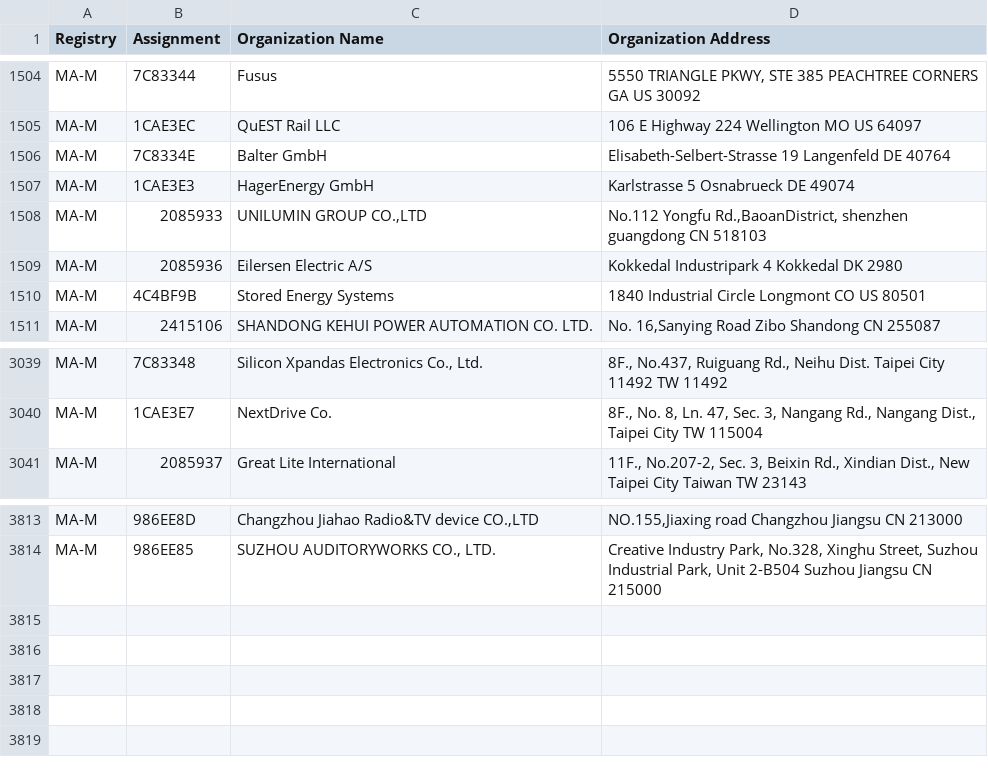
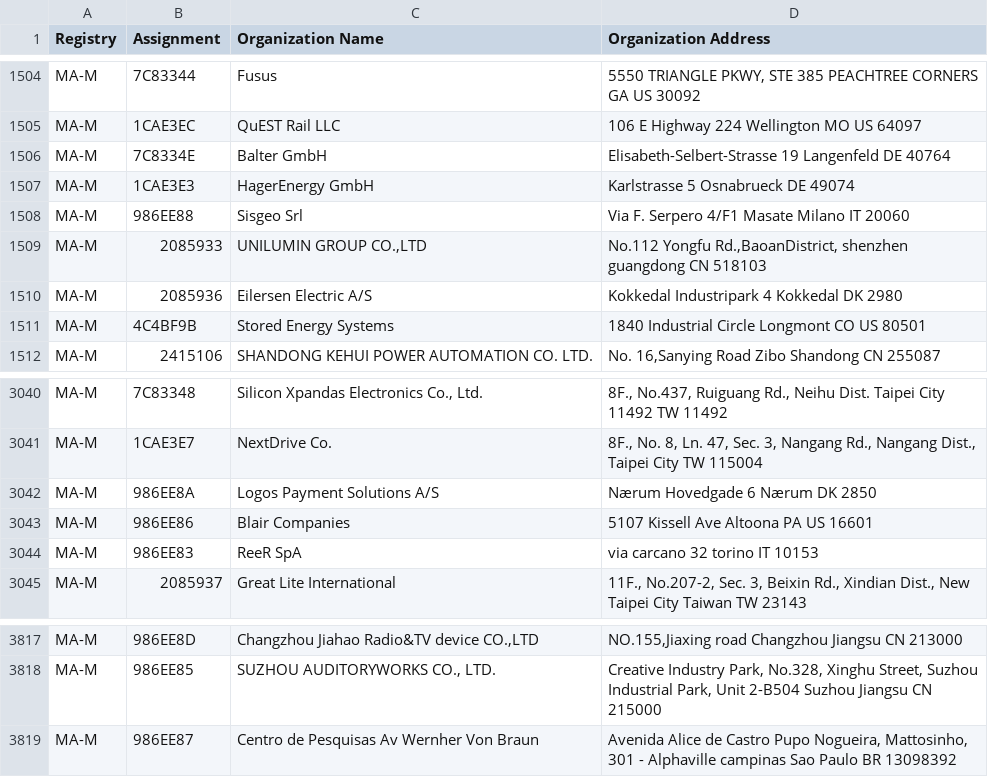
Before and after one commit to bedestall5/mac-tracker, a CSV file: data/ieee/mam.csv, drawn as a sheet; only a part is shown, gaps mark what is left out; the diff names each change by its address in the sheet, - before the commit and + after, or states it on an @@ line.

```diff
--- a/data/ieee/mam.csv
+++ b/data/ieee/mam.csv
+row 1508: MA-M | 986EE88 | Sisgeo Srl | Via F. Serpero 4/F1 Masate Milano IT 20060
+row 3042: MA-M | 986EE8A | Logos Payment Solutions A/S | Nærum Hovedgade 6 Nærum DK 2850
+row 3043: MA-M | 986EE86 | Blair Companies | 5107 Kissell Ave Altoona PA US 16601
+row 3044: MA-M | 986EE83 | ReeR SpA | via carcano 32 torino IT 10153
+row 3819: MA-M | 986EE87 | Centro de Pesquisas Av Wernher Von Braun | Avenida Alice de Castro Pupo Nogueira, Mattosinho, 301 - Alphaville campinas Sao Paulo BR 13098392
```
Also changed, not shown: data/ieee/oui36.csv, 27 other files.
